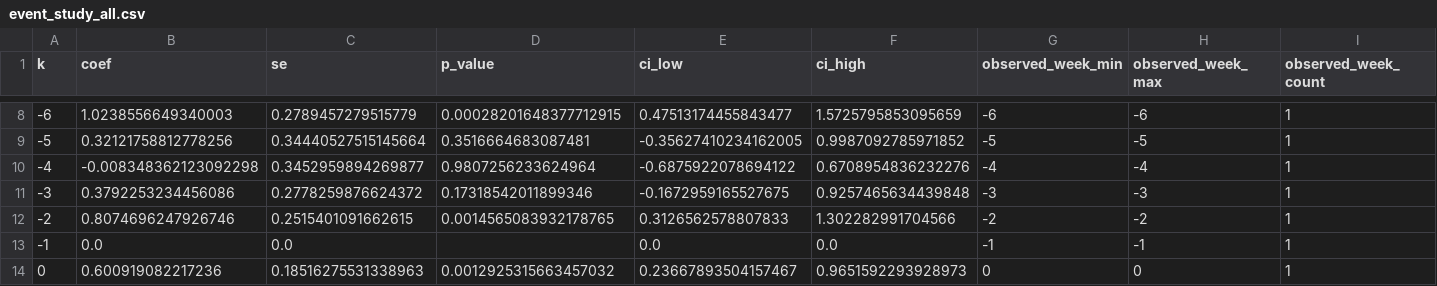
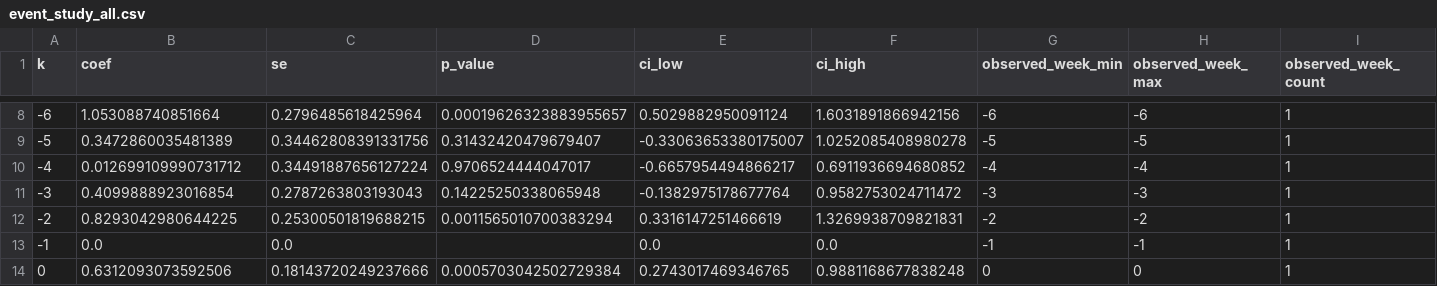
Before and after one commit to captaincereal/nyc-congestion-pricing, a CSV file: outputs/tables/event_study_all.csv, drawn as a sheet; only a part is shown, gaps mark what is left out; the diff covers the shown part only; the diff names each change by its address in the sheet, - before the commit and + after, or states it on an @@ line.

```diff
--- a/outputs/tables/event_study_all.csv
+++ b/outputs/tables/event_study_all.csv
-B8 (coef): 1.0238556649340003
+B8 (coef): 1.053088740851664
-C8 (se): 0.2789457279515779
+C8 (se): 0.2796485618425964
-D8 (p_value): 0.00028201648377712915
+D8 (p_value): 0.00019626323883955657
-E8 (ci_low): 0.47513174455843477
+E8 (ci_low): 0.5029882950091124
-F8 (ci_high): 1.5725795853095659
+F8 (ci_high): 1.6031891866942156
-B9 (coef): 0.32121758812778256
+B9 (coef): 0.3472860035481389
-C9 (se): 0.34440527515145664
+C9 (se): 0.34462808391331756
-D9 (p_value): 0.3516664683087481
+D9 (p_value): 0.31432420479679407
-E9 (ci_low): -0.35627410234162005
+E9 (ci_low): -0.33063653380175007
-F9 (ci_high): 0.9987092785971852
+F9 (ci_high): 1.0252085408980278
-B10 (coef): -0.008348362123092298
+B10 (coef): 0.012699109990731712
-C10 (se): 0.3452959894269877
+C10 (se): 0.34491887656127224
-D10 (p_value): 0.9807256233624964
+D10 (p_value): 0.9706524444047017
-E10 (ci_low): -0.6875922078694122
+E10 (ci_low): -0.6657954494866217
-F10 (ci_high): 0.6708954836232276
+F10 (ci_high): 0.6911936694680852
-B11 (coef): 0.3792253234456086
+B11 (coef): 0.4099888923016854
-C11 (se): 0.2778259876624372
+C11 (se): 0.2787263803193043
-D11 (p_value): 0.17318542011899346
+D11 (p_value): 0.14225250338065948
-E11 (ci_low): -0.1672959165527675
+E11 (ci_low): -0.1382975178677764
-F11 (ci_high): 0.9257465634439848
+F11 (ci_high): 0.9582753024711472
-B12 (coef): 0.8074696247926746
+B12 (coef): 0.8293042980644225
-C12 (se): 0.2515401091662615
+C12 (se): 0.25300501819688215
-D12 (p_value): 0.0014565083932178765
+D12 (p_value): 0.0011565010700383294
-E12 (ci_low): 0.3126562578807833
+E12 (ci_low): 0.3316147251466619
-F12 (ci_high): 1.302282991704566
+F12 (ci_high): 1.3269938709821831
-B14 (coef): 0.600919082217236
+B14 (coef): 0.6312093073592506
-C14 (se): 0.18516275531338963
+C14 (se): 0.18143720249237666
-D14 (p_value): 0.0012925315663457032
+D14 (p_value): 0.0005703042502729384
-E14 (ci_low): 0.23667893504157467
+E14 (ci_low): 0.2743017469346765
-F14 (ci_high): 0.9651592293928973
+F14 (ci_high): 0.9881168677838248
```
Also changed, not shown: 94 edited cells elsewhere in this file, outputs/tables/did_estimates.csv, outputs/tables/did_estimates_weather.csv, 21 other files.
